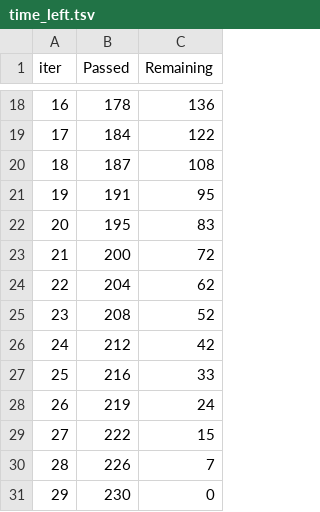
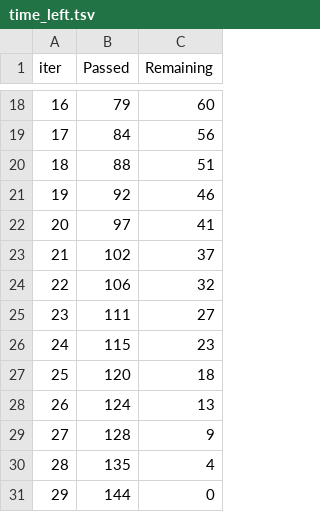
Before and after one commit to Akshay-Paunikar/Payment_Fraud_Detection, a TSV file: catboost_info/time_left.tsv, drawn as a sheet; only a part is shown, gaps mark what is left out; the diff covers the shown part only.

```diff
--- a/catboost_info/time_left.tsv
+++ b/catboost_info/time_left.tsv
@@ -18,14 +18,14 @@ iter	Passed	Remaining
-16	178	136
-17	184	122
-18	187	108
-19	191	95
-20	195	83
-21	200	72
-22	204	62
-23	208	52
-24	212	42
-25	216	33
-26	219	24
-27	222	15
-28	226	7
-29	230	0
+16	79	60
+17	84	56
+18	88	51
+19	92	46
+20	97	41
+21	102	37
+22	106	32
+23	111	27
+24	115	23
+25	120	18
+26	124	13
+27	128	9
+28	135	4
+29	144	0
```
Also changed, not shown: 32 edited cells elsewhere in this file, 9 other files.
